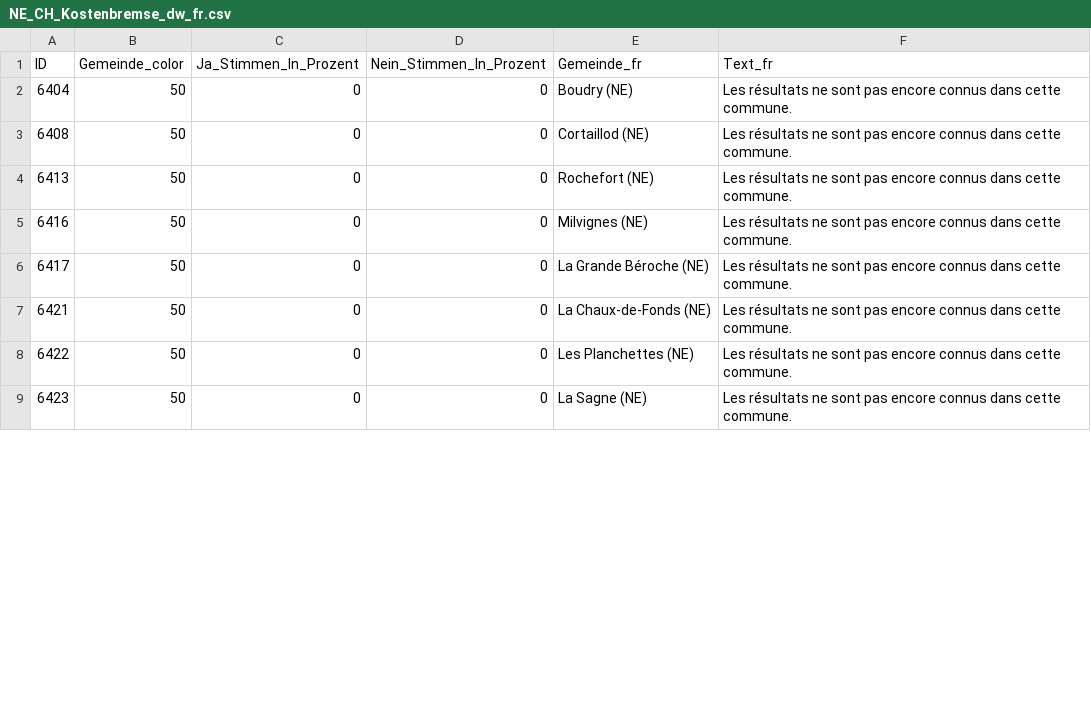
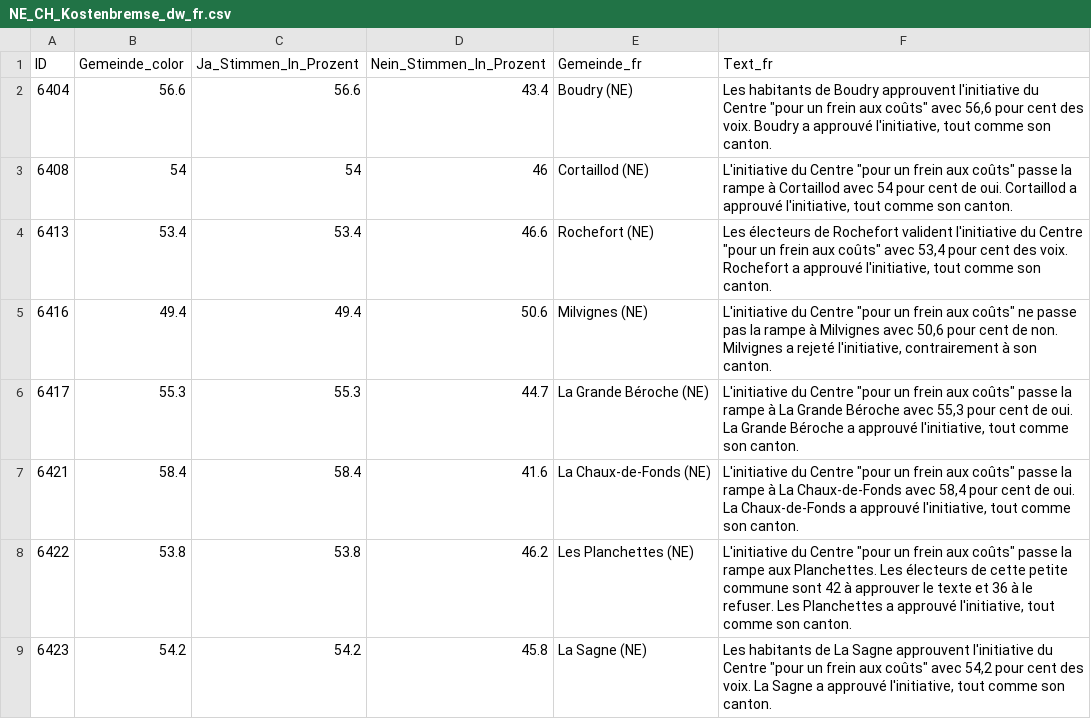
Before and after one commit to awp-finanznachrichten/lena_juni2024, a CSV file: Output_Cantons/NE_CH_Kostenbremse_dw_fr.csv, drawn as a sheet; only a part is shown; the diff covers the shown part only.

```diff
--- a/Output_Cantons/NE_CH_Kostenbremse_dw_fr.csv
+++ b/Output_Cantons/NE_CH_Kostenbremse_dw_fr.csv
@@ -1,9 +1,9 @@
 "ID","Gemeinde_color","Ja_Stimmen_In_Prozent","Nein_Stimmen_In_Prozent","Gemeinde_fr","Text_fr"
-6404,50,0,0,"Boudry (NE)","Les résultats ne sont pas encore connus dans cette commune."
-6408,50,0,0,"Cortaillod (NE)","Les résultats ne sont pas encore connus dans cette commune."
-6413,50,0,0,"Rochefort (NE)","Les résultats ne sont pas encore connus dans cette commune."
-6416,50,0,0,"Milvignes (NE)","Les résultats ne sont pas encore connus dans cette commune."
-6417,50,0,0,"La Grande Béroche (NE)","Les résultats ne sont pas encore connus dans cette commune."
-6421,50,0,0,"La Chaux-de-Fonds (NE)","Les résultats ne sont pas encore connus dans cette commune."
-6422,50,0,0,"Les Planchettes (NE)","Les résultats ne sont pas encore connus dans cette commune."
-6423,50,0,0,"La Sagne (NE)","Les résultats ne sont pas encore connus dans cette commune."
+6404,56.6,56.6,43.4,"Boudry (NE)","Les habitants de Boudry approuvent l'initiative du Centre ""pour un frein aux coûts"" avec 56,6 pour cent des voix. Boudry a approuvé l'initiative, tout comme son canton."
+6408,54,54,46,"Cortaillod (NE)","L'initiative du Centre ""pour un frein aux coûts"" passe la rampe à Cortaillod avec 54 pour cent de oui. Cortaillod a approuvé l'initiative, tout comme son canton."
+6413,53.4,53.4,46.6,"Rochefort (NE)","Les électeurs de Rochefort valident l'initiative du Centre ""pour un frein aux coûts"" avec 53,4 pour cent des voix. Rochefort a approuvé l'initiative, tout comme son canton."
+6416,49.4,49.4,50.6,"Milvignes (NE)","L'initiative du Centre ""pour un frein aux coûts"" ne passe pas la rampe à Milvignes avec 50,6 pour cent de non. Milvignes a rejeté l'initiative, contrairement à son canton."
+6417,55.3,55.3,44.7,"La Grande Béroche (NE)","L'initiative du Centre ""pour un frein aux coûts"" passe la rampe à La Grande Béroche avec 55,3 pour cent de oui. La Grande Béroche a approuvé l'initiative, tout comme son canton."
+6421,58.4,58.4,41.6,"La Chaux-de-Fonds (NE)","L'initiative du Centre ""pour un frein aux coûts"" passe la rampe à La Chaux-de-Fonds avec 58,4 pour cent de oui. La Chaux-de-Fonds a approuvé l'initiative, tout comme son canton."
+6422,53.8,53.8,46.2,"Les Planchettes (NE)","L'initiative du Centre ""pour un frein aux coûts"" passe la rampe aux Planchettes. Les électeurs de cette petite commune sont 42 à approuver le texte et 36 à le refuser. Les Planchettes a approuvé l'initiative, tout comme son canton."
+6423,54.2,54.2,45.8,"La Sagne (NE)","Les habitants de La Sagne approuvent l'initiative du Centre ""pour un frein aux coûts"" avec 54,2 pour cent des voix. La Sagne a approuvé l'initiative, tout comme son canton."
```
Also changed, not shown: 76 edited cells elsewhere in this file, Output_Cantons/AR_CH_Praemienentlastung_dw_de.csv, Output_Cantons/NE_CH_Stopp_Impfpflicht_dw_fr.csv, 50 other files.
